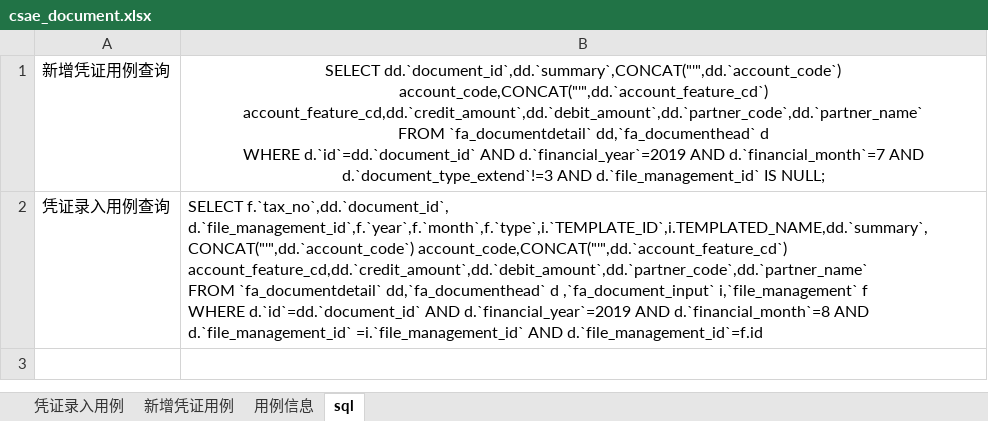
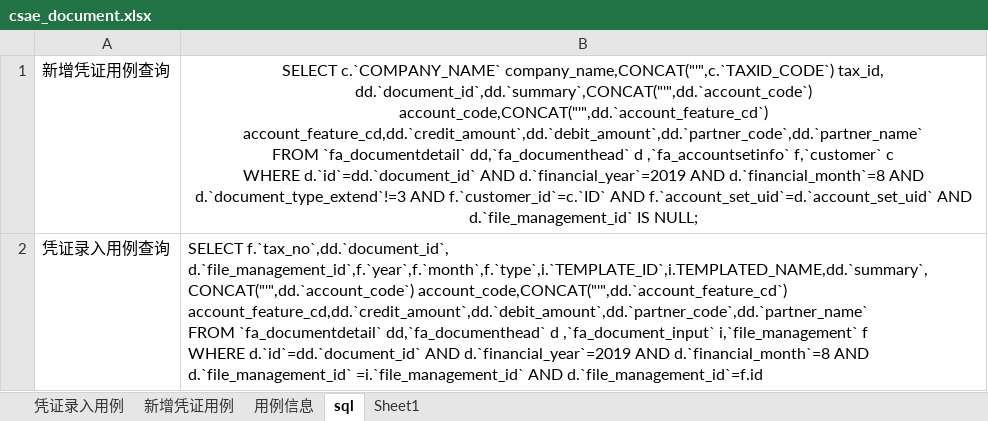
Before and after one commit to 282787906/AutomatedTest, an Excel workbook: code/testCases/csae_document.xlsx, sheet sql, drawn as a sheet; values as stored, in another font and other column widths than the file's, no borders; ↵ is a line break in a cell; the diff names each change by its address in the sheet, - before the commit and + after, or states it on an @@ line.

```diff
--- a/code/testCases/csae_document.xlsx (sheet sql)
+++ b/code/testCases/csae_document.xlsx (sheet sql)
+sheet tab: Sheet1
-B1: SELECT dd.`document_id`,dd.`summary`,CONCAT("'",dd.`account_code`) account_code,CONCAT("'",dd.`account_feature_cd`) account_feature_cd,dd.`credit_amount`,dd.`debit_amount`,dd.`partner_code`,dd.`partner_name` ↵ FROM `fa_documentdetail` dd,`fa_documenthead` d ↵ WHERE d.`id`=dd.`document_id` AND d.`financial_year`=2019 AND d.`financial_month`=7 AND d.`document_type_extend`!=3 AND d.`file_management_id`…
+B1: SELECT c.`COMPANY_NAME` company_name,CONCAT("'",c.`TAXID_CODE`) tax_id, dd.`document_id`,dd.`summary`,CONCAT("'",dd.`account_code`) account_code,CONCAT("'",dd.`account_feature_cd`) account_feature_cd,dd.`credit_amount`,dd.`debit_amount`,dd.`partner_code`,dd.`partner_name` ↵ FROM `fa_documentdetail` dd,`fa_documenthead` d ,`fa_accountsetinfo` f,`customer` c ↵ WHERE d.`id`=dd.`document_id` AND d.`financial_year`=2019 AND d.`financial_month`=8 AND d.`document_type_extend`!=3 AND f.`customer_id`=c.`ID` AND f.`account_set_uid`=d.`account_set_uid` AND d.`file_management_id`…
```
Also changed, not shown: sheet 凭证录入用例, sheet 新增凭证用例, 20 other files.
